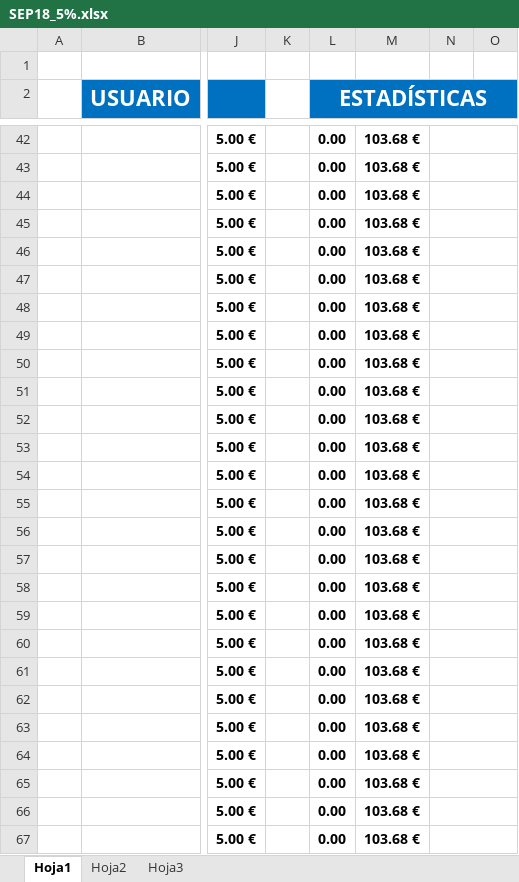
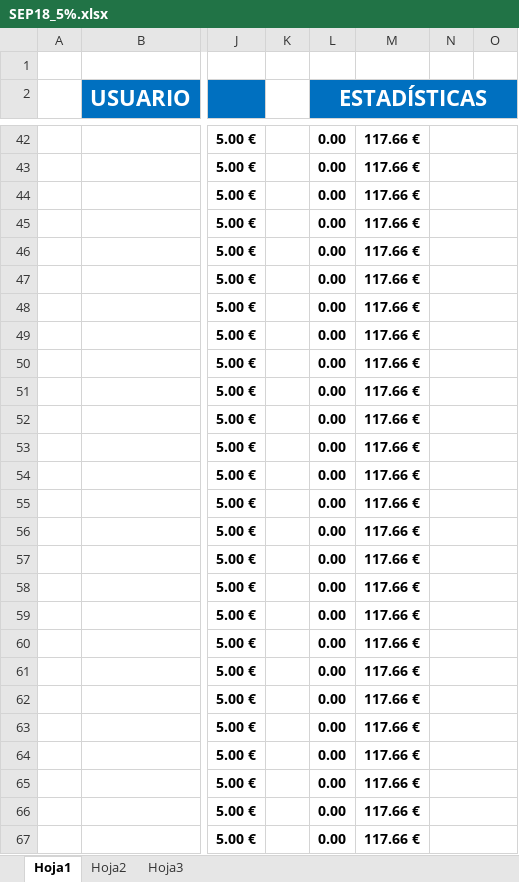
Before and after one commit to manumochado90/PORTAFOLIO, an Excel workbook: _ODDBETING/SEP18/SEP18_5%.xlsx, sheet Hoja1, drawn as a sheet; only a part is shown, gaps mark what is left out; values as stored, in another font and other column widths than the file's, no borders; charts and pictures and conditional formats not drawn; the diff covers the shown part only; the diff names each change by its address in the sheet, - before the commit and + after, or states it on an @@ line.

```diff
--- a/_ODDBETING/SEP18/SEP18_5%.xlsx (sheet Hoja1)
+++ b/_ODDBETING/SEP18/SEP18_5%.xlsx (sheet Hoja1)
-M42:M67: 103.68 €
+M42:M67: 117.66 €
```
Also changed, not shown: 1 added row, 1 removed row and 183 edited cells elsewhere in this sheet, charts or pictures, _ODDBETING/SEP18/SEP18_10%.xlsx, 2 other files.
